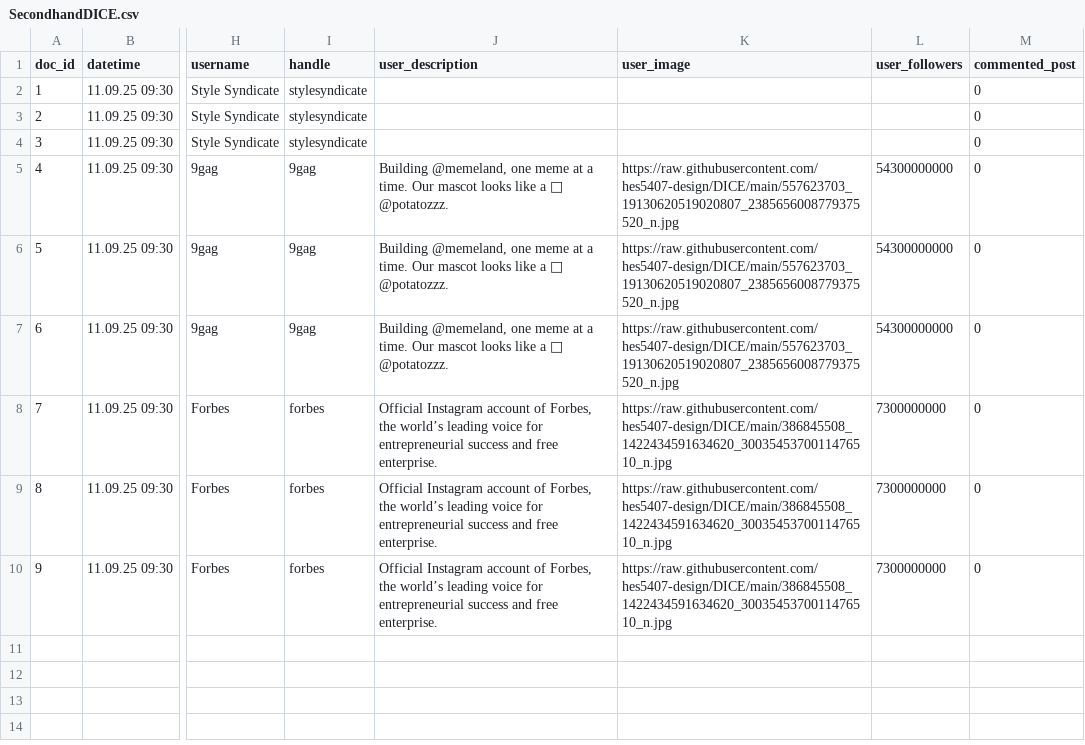
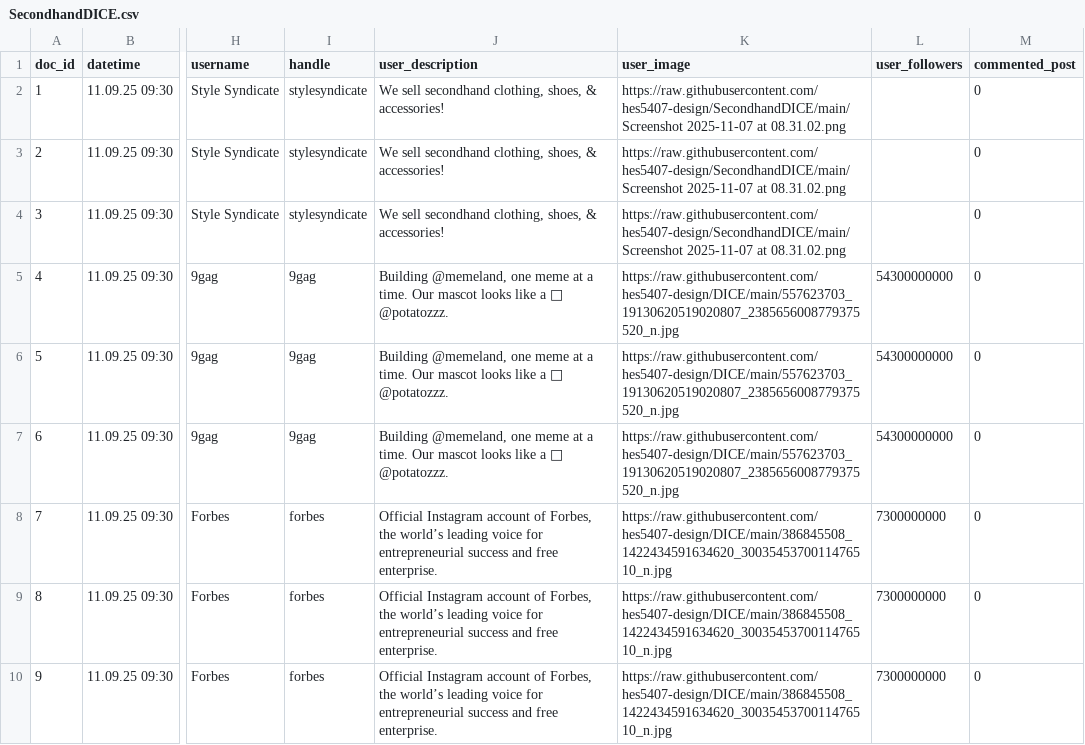
Before and after one commit to hes5407-design/SecondhandDICE, a CSV file: SecondhandDICE.csv, drawn as a sheet; only a part is shown, gaps mark what is left out; the diff names each change by its address in the sheet, - before the commit and + after, or states it on an @@ line.

Commit message:
Add files via upload

```diff
--- a/SecondhandDICE.csv
+++ b/SecondhandDICE.csv
-J2:J4 (user_description): (empty)
+J2:J4 (user_description): We sell secondhand clothing, shoes, & accessories!
-K2:K4 (user_image): (empty)
+K2:K4 (user_image): https://raw.githubusercontent.com/hes5407-design/SecondhandDICE/main/Screenshot 2025-11-07 at 08.31.02.png
```
